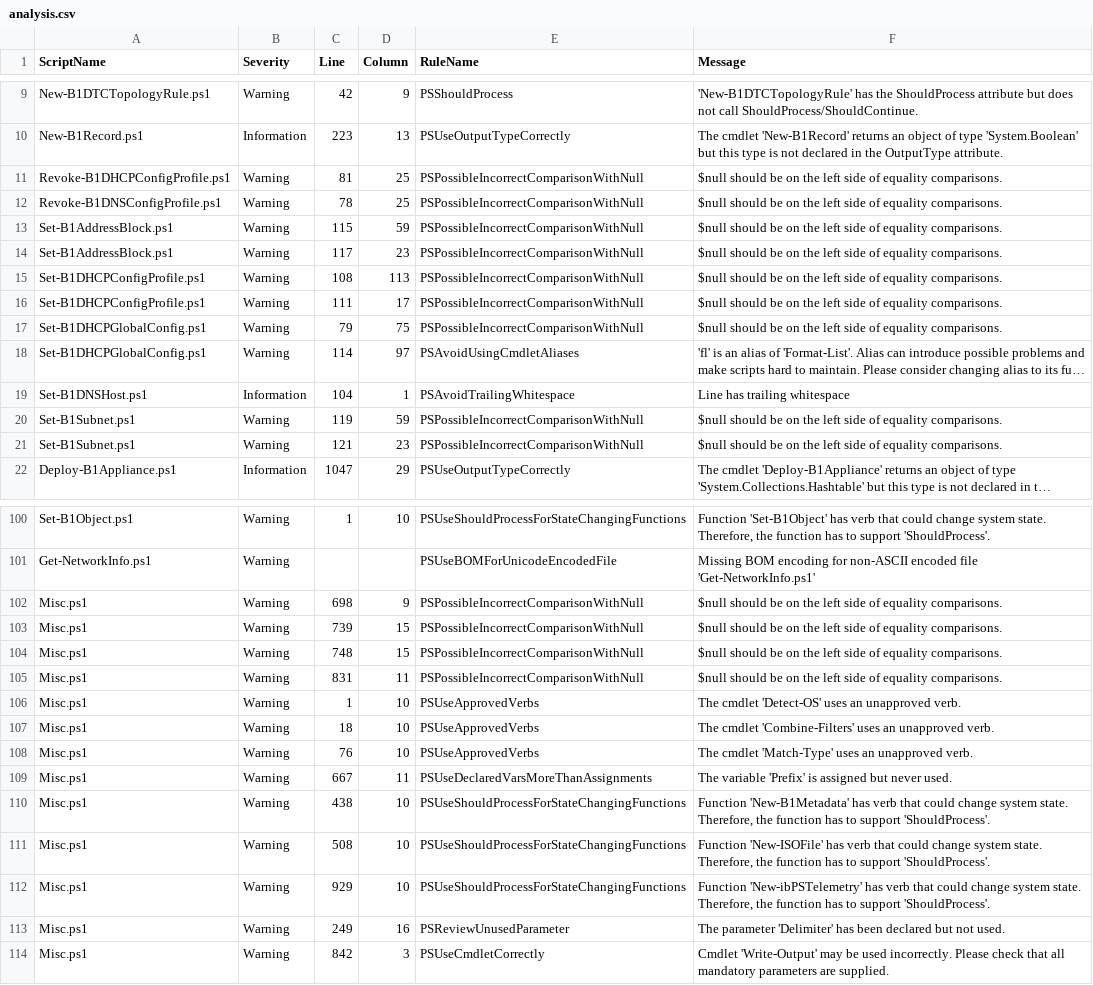
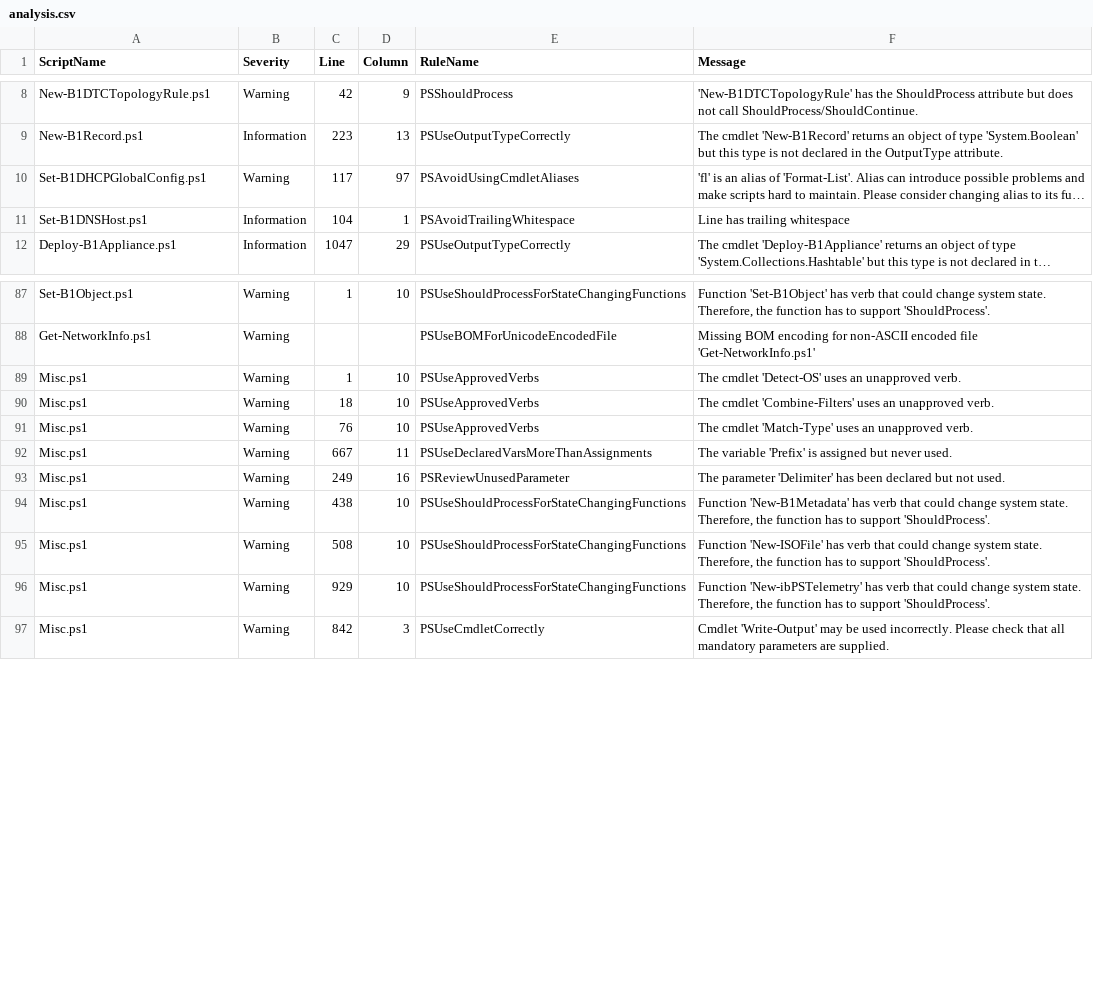
Before and after one commit to TehMuffinMoo/ibPS, a CSV file: docs/analysis.csv, drawn as a sheet; only a part is shown, gaps mark what is left out; long unchanged cells end in …; removed rows and columns are numbered as before the commit, all else as after; the diff covers the shown part only; the diff names each change by its address in the sheet, - before the commit and + after, or states it on an @@ line.

Commit message:
Updated Code Analysis

```diff
--- a/docs/analysis.csv
+++ b/docs/analysis.csv
-row 11: Revoke-B1DHCPConfigProfile.ps1 | Warning | 81 | 25 | PSPossibleIncorrectComparisonWithNull | $null should be on the left side of equality comparisons.
-row 12: Revoke-B1DNSConfigProfile.ps1 | Warning | 78 | 25 | PSPossibleIncorrectComparisonWithNull | $null should be on the left side of equality comparisons.
-row 13: Set-B1AddressBlock.ps1 | Warning | 115 | 59 | PSPossibleIncorrectComparisonWithNull | $null should be on the left side of equality comparisons.
-row 14: Set-B1AddressBlock.ps1 | Warning | 117 | 23 | PSPossibleIncorrectComparisonWithNull | $null should be on the left side of equality comparisons.
-row 15: Set-B1DHCPConfigProfile.ps1 | Warning | 108 | 113 | PSPossibleIncorrectComparisonWithNull | $null should be on the left side of equality comparisons.
-row 16: Set-B1DHCPConfigProfile.ps1 | Warning | 111 | 17 | PSPossibleIncorrectComparisonWithNull | $null should be on the left side of equality comparisons.
-row 17: Set-B1DHCPGlobalConfig.ps1 | Warning | 79 | 75 | PSPossibleIncorrectComparisonWithNull | $null should be on the left side of equality comparisons.
-C10 (Line): 114
+C10 (Line): 117
-row 20: Set-B1Subnet.ps1 | Warning | 119 | 59 | PSPossibleIncorrectComparisonWithNull | $null should be on the left side of equality comparisons.
-row 21: Set-B1Subnet.ps1 | Warning | 121 | 23 | PSPossibleIncorrectComparisonWithNull | $null should be on the left side of equality comparisons.
-row 102: Misc.ps1 | Warning | 698 | 9 | PSPossibleIncorrectComparisonWithNull | $null should be on the left side of equality comparisons.
-row 103: Misc.ps1 | Warning | 739 | 15 | PSPossibleIncorrectComparisonWithNull | $null should be on the left side of equality comparisons.
-row 104: Misc.ps1 | Warning | 748 | 15 | PSPossibleIncorrectComparisonWithNull | $null should be on the left side of equality comparisons.
-row 105: Misc.ps1 | Warning | 831 | 11 | PSPossibleIncorrectComparisonWithNull | $null should be on the left side of equality comparisons.
@@ row 113 moved to row 93: Misc.ps1 @@
```
Also changed, not shown: 5 removed rows and 1 moved row elsewhere in this file.
